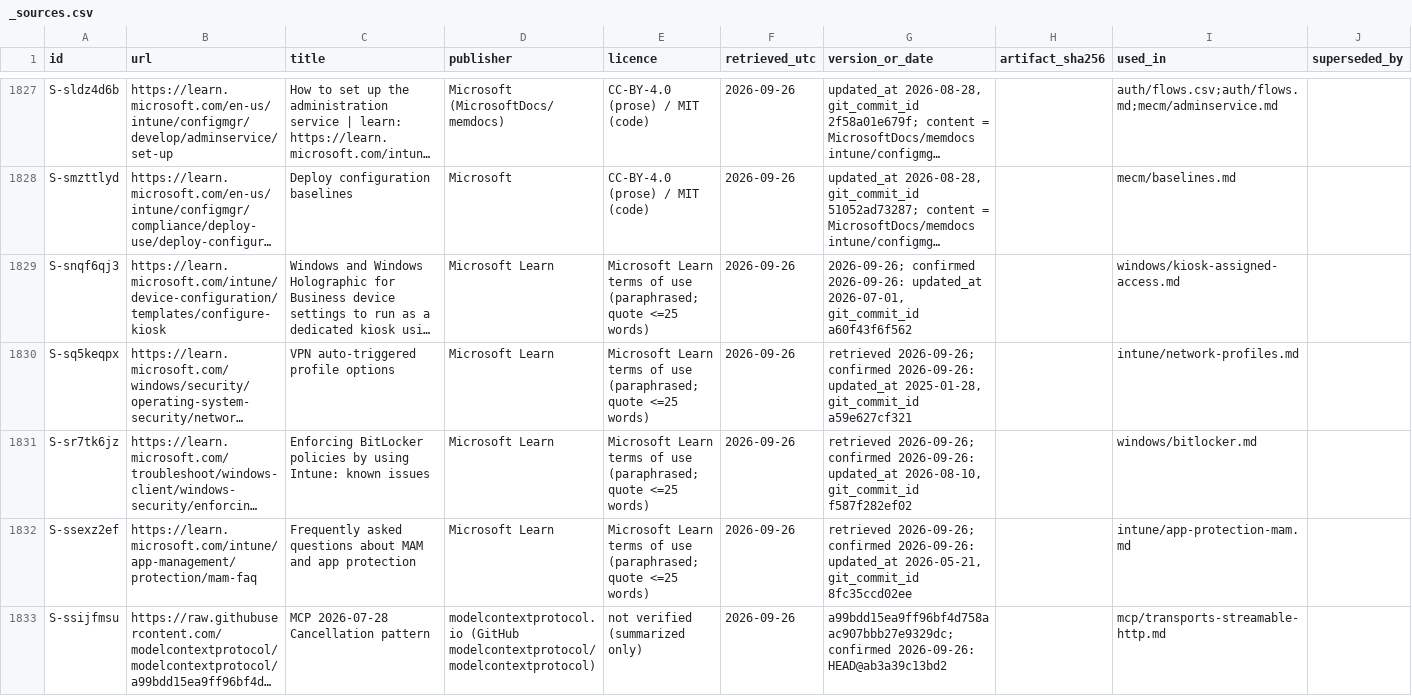
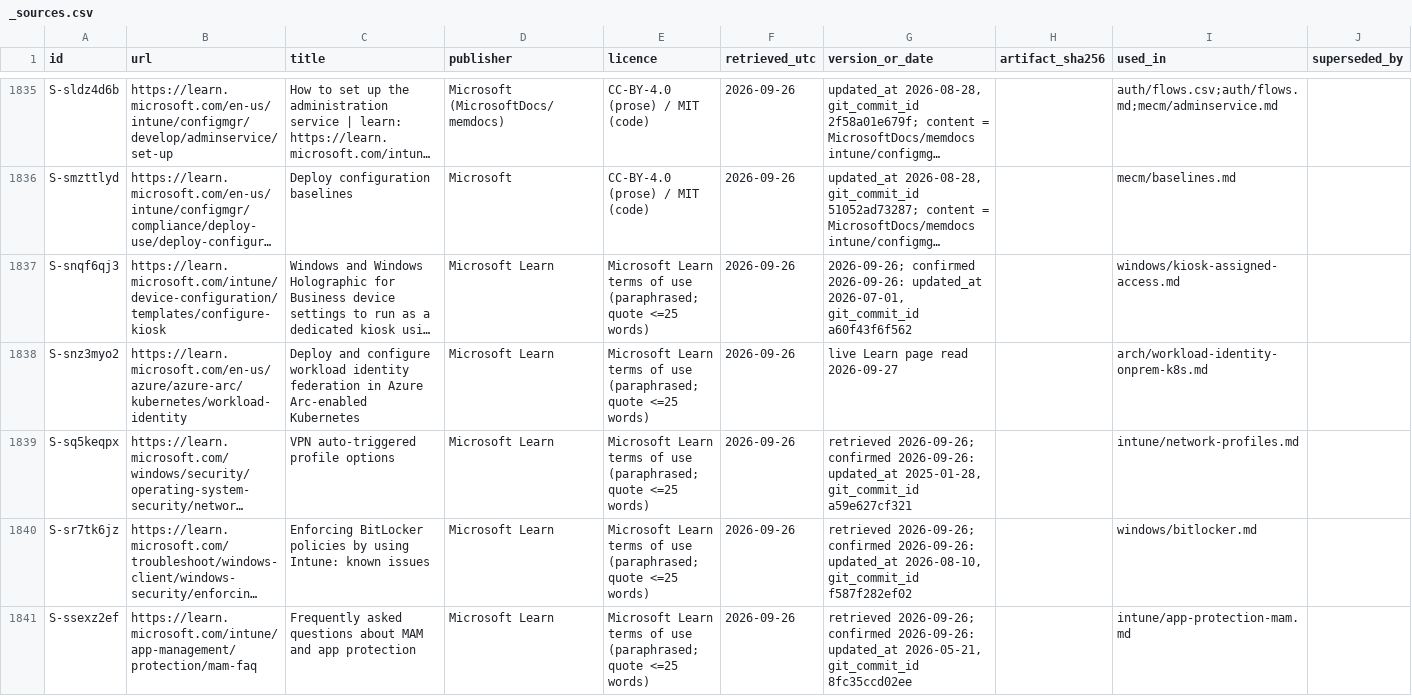
Before and after one commit to mikkielt/it-ops-kb, a CSV file: _sources.csv, drawn as a sheet; only a part is shown, gaps mark what is left out; the shorter side is filled out with more unchanged rows; long unchanged cells end in …; the diff covers the shown part only; the diff names each change by its address in the sheet, - before the commit and + after, or states it on an @@ line.

```diff
--- a/_sources.csv
+++ b/_sources.csv
+row 1838: S-snz3myo2 | https://learn.microsoft.com/en-us/azure/azure-arc/kubernetes/workload-identity | Deploy and configure workload identity federation in Azure Arc-enabled Kubernetes | Microsoft Learn | Microsoft Learn terms of use (paraphrased; quote <=25 words) | 2026-09-26 | live Learn page read 2026-09-27 |  | arch/workload-identity-onprem-k8s.md
```
Also changed, not shown: 12 added rows and 6 edited cells elsewhere in this file, _coverage.csv, agents/agent-overuse-patterns.csv, 29 other files.
